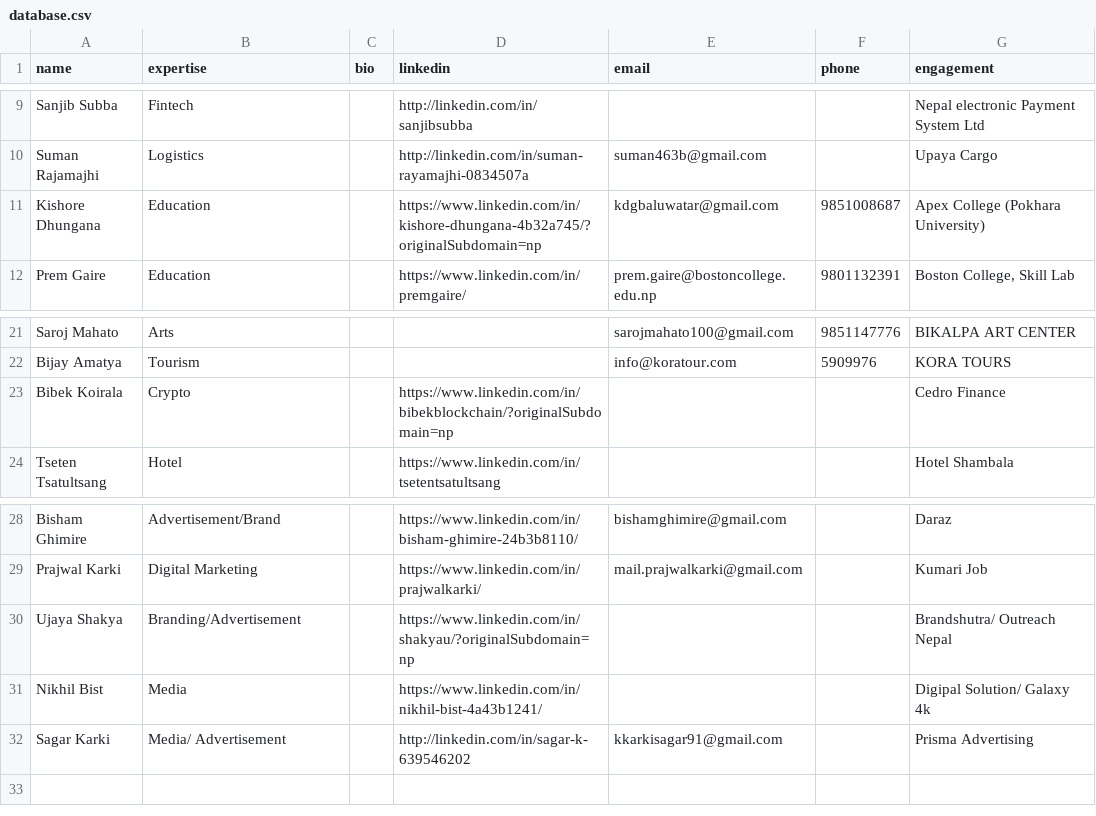
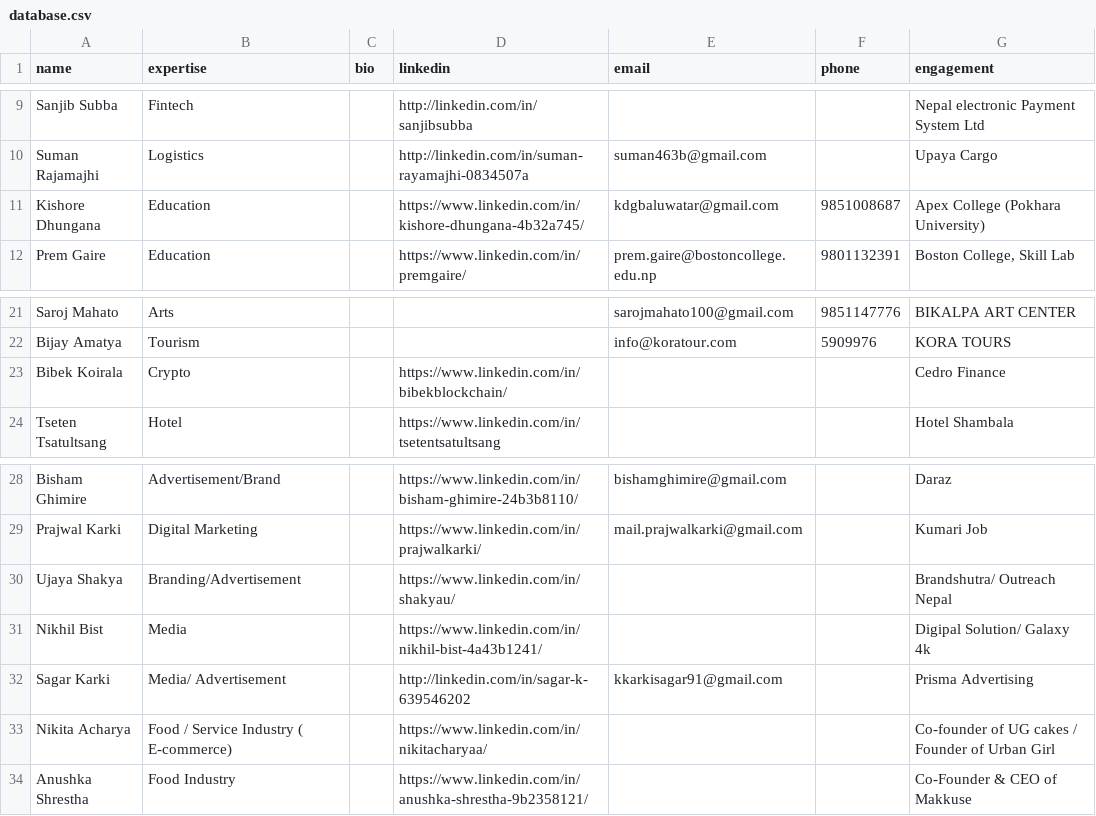
Before and after one commit to ParthStudentVenture/mentor, a CSV file: public/database.csv, drawn as a sheet; only a part is shown, gaps mark what is left out.

Commit message:
updated database

```diff
--- a/public/database.csv
+++ b/public/database.csv
@@ -10,3 +10,3 @@ Sanjib Subba ,Fintech,,http://linkedin.com/in/sanjibsubba,,,Nepal electronic Pay
 Suman Rajamajhi ,Logistics ,,http://linkedin.com/in/suman-rayamajhi-0834507a,suman463b@gmail.com,,Upaya Cargo
-Kishore Dhungana,Education,,https://www.linkedin.com/in/kishore-dhungana-4b32a745/?originalSubdomain=np,kdgbaluwatar@gmail.com,9851008687,Apex College (Pokhara University)
+Kishore Dhungana,Education,,https://www.linkedin.com/in/kishore-dhungana-4b32a745/,kdgbaluwatar@gmail.com,9851008687,Apex College (Pokhara University)
 Prem Gaire,Education,,https://www.linkedin.com/in/premgaire/,prem.gaire@bostoncollege.edu.np,9801132391,"Boston College, Skill Lab"
@@ -22,3 +22,3 @@ Saroj Mahato,Arts,,,sarojmahato100@gmail.com,9851147776,BIKALPA ART CENTER
 Bijay Amatya,Tourism,,,info@koratour.com,5909976,KORA TOURS
-Bibek Koirala,Crypto,,https://www.linkedin.com/in/bibekblockchain/?originalSubdomain=np,,,Cedro Finance
+Bibek Koirala,Crypto,,https://www.linkedin.com/in/bibekblockchain/,,,Cedro Finance
 Tseten Tsatultsang,Hotel,,https://www.linkedin.com/in/tsetentsatultsang,,,Hotel Shambala
@@ -29,4 +29,6 @@ Bisham Ghimire ,Advertisement/Brand,,https://www.linkedin.com/in/bisham-ghimire-
 Prajwal Karki,Digital Marketing,,https://www.linkedin.com/in/prajwalkarki/,mail.prajwalkarki@gmail.com,,Kumari Job
-Ujaya Shakya,Branding/Advertisement,,https://www.linkedin.com/in/shakyau/?originalSubdomain=np,,,Brandshutra/ Outreach Nepal
+Ujaya Shakya,Branding/Advertisement,,https://www.linkedin.com/in/shakyau/,,,Brandshutra/ Outreach Nepal
 Nikhil Bist,Media,,https://www.linkedin.com/in/nikhil-bist-4a43b1241/,,,Digipal Solution/ Galaxy 4k
 Sagar Karki,Media/ Advertisement,,http://linkedin.com/in/sagar-k-639546202,kkarkisagar91@gmail.com,,Prisma Advertising
+Nikita Acharya,Food / Service Industry ( E-commerce) ,,https://www.linkedin.com/in/nikitacharyaa/,,,Co-founder of UG cakes / Founder of Urban Girl
+Anushka Shrestha,Food Industry,,https://www.linkedin.com/in/anushka-shrestha-9b2358121/,,,Co-Founder & CEO of Makkuse
```
